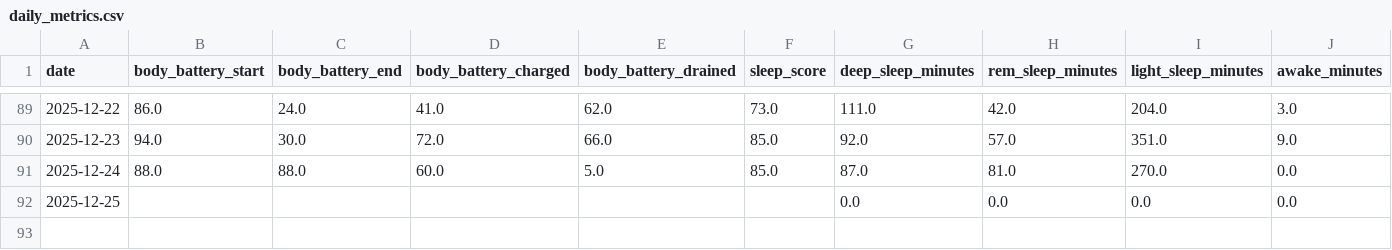
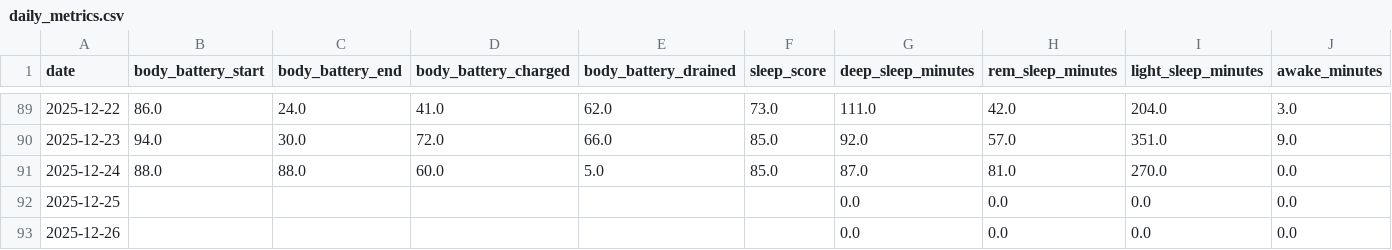
Before and after one commit to sergio-perilla/el_profe, a CSV file: data/health/daily_metrics.csv, drawn as a sheet; only a part is shown, gaps mark what is left out; rows hold the shown columns only; the diff names each change by its address in the sheet, - before the commit and + after, or states it on an @@ line.

```diff
--- a/data/health/daily_metrics.csv
+++ b/data/health/daily_metrics.csv
+row 93: 2025-12-26 |  |  |  |  |  | 0.0 | 0.0 | 0.0 | 0.0
```
Also changed, not shown: data/metadata/sync_log.csv, data/physiological/vo2_training_status.csv, 1 other file.
